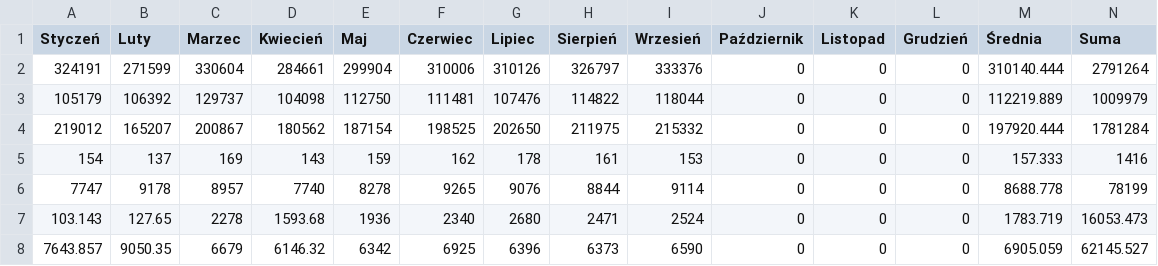
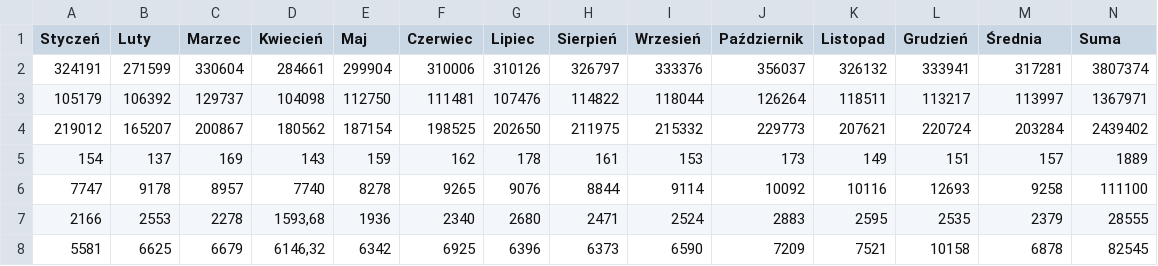
Before and after one commit to lukaszpijawski/NPR, a CSV file: Elixir/data/2017.csv, drawn as a sheet; only a part is shown; the diff covers the shown part only.

```diff
--- a/Elixir/data/2017.csv
+++ b/Elixir/data/2017.csv
@@ -1,8 +1,8 @@
 Styczeń,Luty,Marzec,Kwiecień,Maj,Czerwiec,Lipiec,Sierpień,Wrzesień,Październik,Listopad,Grudzień,Średnia,Suma
-324191,271599,330604,284661,299904,310006,310126,326797,333376,0,0,0,310140.444,2791264
-105179,106392,129737,104098,112750,111481,107476,114822,118044,0,0,0,112219.889,1009979
-219012,165207,200867,180562,187154,198525,202650,211975,215332,0,0,0,197920.444,1781284
-154,137,169,143,159,162,178,161,153,0,0,0,157.333,1416
-7747,9178,8957,7740,8278,9265,9076,8844,9114,0,0,0,8688.778,78199
-103.143,127.65,2278,1593.68,1936,2340,2680,2471,2524,0,0,0,1783.719,16053.473
-7643.857,9050.35,6679,6146.32,6342,6925,6396,6373,6590,0,0,0,6905.059,62145.527
+324191,271599,330604,284661,299904,310006,310126,326797,333376,356037,326132,333941,317281,3807374
+105179,106392,129737,104098,112750,111481,107476,114822,118044,126264,118511,113217,113997,1367971
+219012,165207,200867,180562,187154,198525,202650,211975,215332,229773,207621,220724,203284,2439402
+154,137,169,143,159,162,178,161,153,173,149,151,157,1889
+7747,9178,8957,7740,8278,9265,9076,8844,9114,10092,10116,12693,9258,111100
+2166,2553,2278,"1593,68",1936,2340,2680,2471,2524,2883,2595,2535,2379,28555
+5581,6625,6679,"6146,32",6342,6925,6396,6373,6590,7209,7521,10158,6878,82545
```
Also changed, not shown: 85 edited cells elsewhere in this file, 1 other file.
